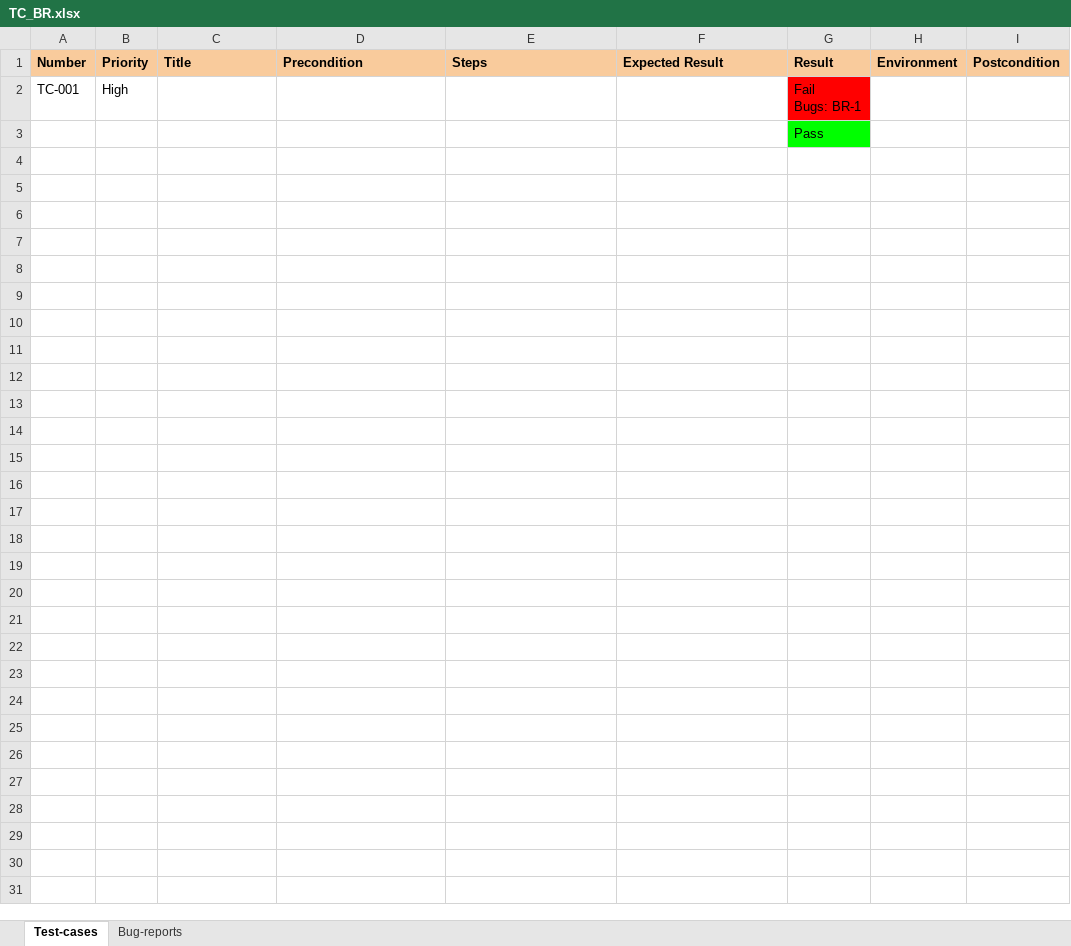
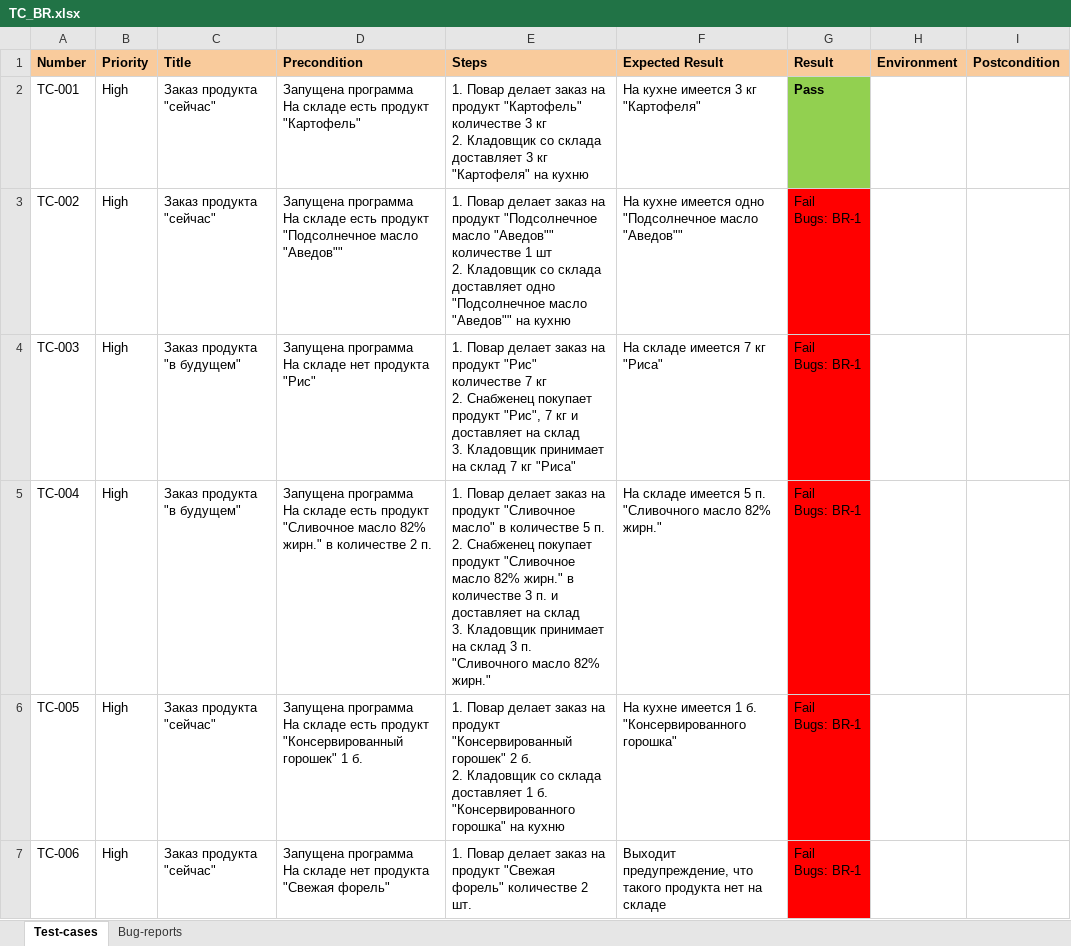
Before and after one commit to trubalexan/Extra, an Excel workbook: TC_BR.xlsx, sheet Test-cases, drawn as a sheet; values as stored, in another font and other column widths than the file's, no borders; removed rows and columns are numbered as before the commit, all else as after; ↵ is a line break in a cell; the diff names each change by its address in the sheet, - before the commit and + after, or states it on an @@ line.

```diff
--- a/TC_BR.xlsx (sheet Test-cases)
+++ b/TC_BR.xlsx (sheet Test-cases)
-row 2: TC-001 | High |  |  |  |  | Fail ↵ Bugs: BR-1
-row 3:  |  |  |  |  |  | Pass
+row 2: TC-001 | High | Заказ продукта "сейчас" | Запущена программа ↵ На складе есть продукт "Картофель" | 1. Повар делает заказ на продукт "Картофель" количестве 3 кг ↵ 2. Кладовщик со склада доставляет 3 кг "Картофеля" на кухню | На кухне имеется 3 кг "Картофеля" | Pass
+row 3: TC-002 | High | Заказ продукта "сейчас" | Запущена программа ↵ На складе есть продукт "Подсолнечное масло "Аведов"" | 1. Повар делает заказ на продукт "Подсолнечное масло "Аведов"" количестве 1 шт ↵ 2. Кладовщик со склада доставляет одно "Подсолнечное масло "Аведов"" на кухню | На кухне имеется одно "Подсолнечное масло "Аведов"" | Fail ↵ Bugs: BR-1
+row 4: TC-003 | High | Заказ продукта "в будущем" | Запущена программа ↵ На складе нет продукта "Рис" | 1. Повар делает заказ на продукт "Рис" количестве 7 кг ↵ 2. Снабженец покупает продукт "Рис", 7 кг и доставляет на склад ↵ 3. Кладовщик принимает на склад 7 кг "Риса" | На складе имеется 7 кг "Риса" | Fail ↵ Bugs: BR-1
+row 5: TC-004 | High | Заказ продукта "в будущем" | Запущена программа ↵ На складе есть продукт "Сливочное масло 82% жирн." в количестве 2 п. | 1. Повар делает заказ на продукт "Сливочное масло" в количестве 5 п. ↵ 2. Снабженец покупает продукт "Сливочное масло 82% жирн." в количестве 3 п. и доставляет на склад ↵ 3. Кладовщик принимает на склад 3 п. "Сливочного масло 82% жирн." | На складе имеется 5 п. "Сливочного масло 82% жирн." | Fail ↵ Bugs: BR-1
+row 6: TC-005 | High | Заказ продукта "сейчас" | Запущена программа ↵ На складе есть продукт "Консервированный горошек" 1 б. | 1. Повар делает заказ на продукт "Консервированный горошек" 2 б. ↵ 2. Кладовщик со склада доставляет 1 б. "Консервированного горошка" на кухню | На кухне имеется 1 б. "Консервированного горошка" | Fail ↵ Bugs: BR-1
+row 7: TC-006 | High | Заказ продукта "сейчас" | Запущена программа ↵ На складе нет продукта "Свежая форель" | 1. Повар делает заказ на продукт "Свежая форель" количестве 2 шт. | Выходит предупреждение, что такого продукта нет на складе | Fail ↵ Bugs: BR-1
```
Also changed, not shown: 1 other file.
